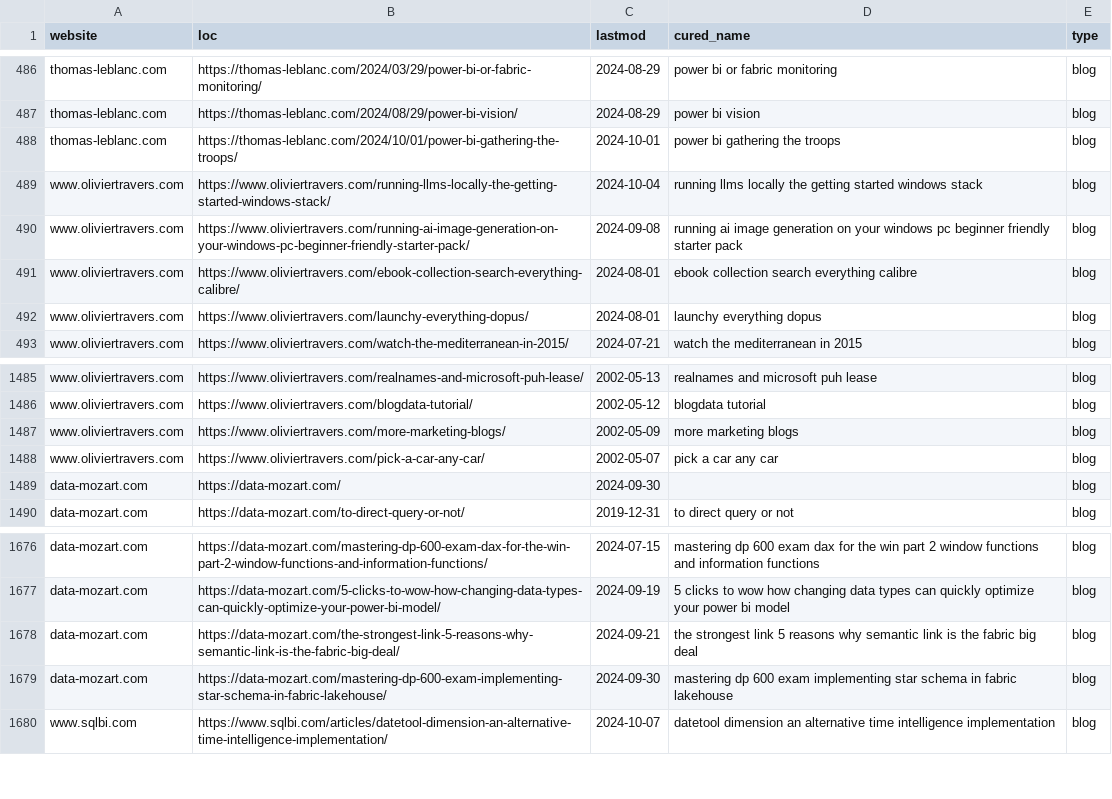
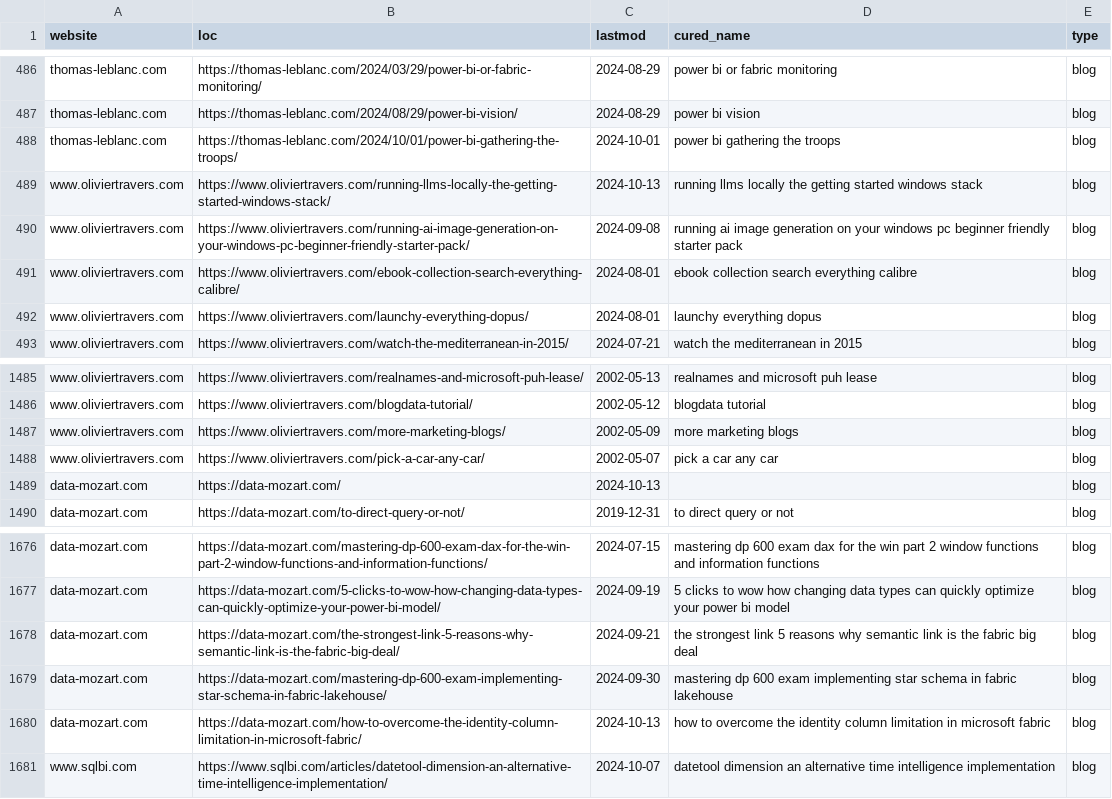
Before and after one commit to julian-passebecq/newsai_script, a CSV file: data/sitemap.csv, drawn as a sheet; only a part is shown, gaps mark what is left out; the diff covers the shown part only.

```diff
--- a/data/sitemap.csv
+++ b/data/sitemap.csv
@@ -488,3 +488,3 @@ thomas-leblanc.com,https://thomas-leblanc.com/2024/08/29/power-bi-vision/,2024-0
 thomas-leblanc.com,https://thomas-leblanc.com/2024/10/01/power-bi-gathering-the-troops/,2024-10-01,power bi gathering the troops,blog
-www.oliviertravers.com,https://www.oliviertravers.com/running-llms-locally-the-getting-started-windows-stack/,2024-10-04,running llms locally the getting started windows stack,blog
+www.oliviertravers.com,https://www.oliviertravers.com/running-llms-locally-the-getting-started-windows-stack/,2024-10-13,running llms locally the getting started windows stack,blog
 www.oliviertravers.com,https://www.oliviertravers.com/running-ai-image-generation-on-your-windows-pc-beginner-friendly-starter-pack/,2024-09-08,running ai image generation on your windows pc beginner friendly starter pack,blog
@@ -1488,3 +1488,3 @@ www.oliviertravers.com,https://www.oliviertravers.com/more-marketing-blogs/,2002
 www.oliviertravers.com,https://www.oliviertravers.com/pick-a-car-any-car/,2002-05-07,pick a car any car,blog
-data-mozart.com,https://data-mozart.com/,2024-09-30,,blog
+data-mozart.com,https://data-mozart.com/,2024-10-13,,blog
 data-mozart.com,https://data-mozart.com/to-direct-query-or-not/,2019-12-31,to direct query or not,blog
@@ -1679,2 +1679,3 @@ data-mozart.com,https://data-mozart.com/the-strongest-link-5-reasons-why-semanti
 data-mozart.com,https://data-mozart.com/mastering-dp-600-exam-implementing-star-schema-in-fabric-lakehouse/,2024-09-30,mastering dp 600 exam implementing star schema in fabric lakehouse,blog
+data-mozart.com,https://data-mozart.com/how-to-overcome-the-identity-column-limitation-in-microsoft-fabric/,2024-10-13,how to overcome the identity column limitation in microsoft fabric,blog
 www.sqlbi.com,https://www.sqlbi.com/articles/datetool-dimension-an-alternative-time-intelligence-implementation/,2024-10-07,datetool dimension an alternative time intelligence implementation,blog
```
Also changed, not shown: 29 moved rows elsewhere in this file, data/article_blog.csv.
